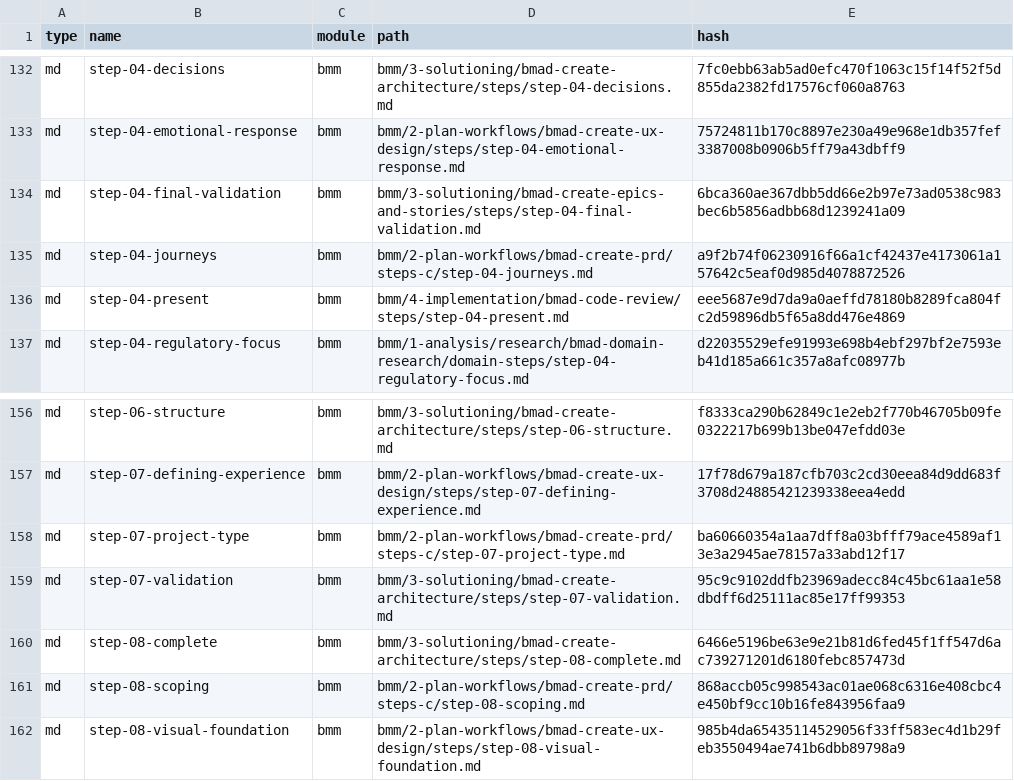
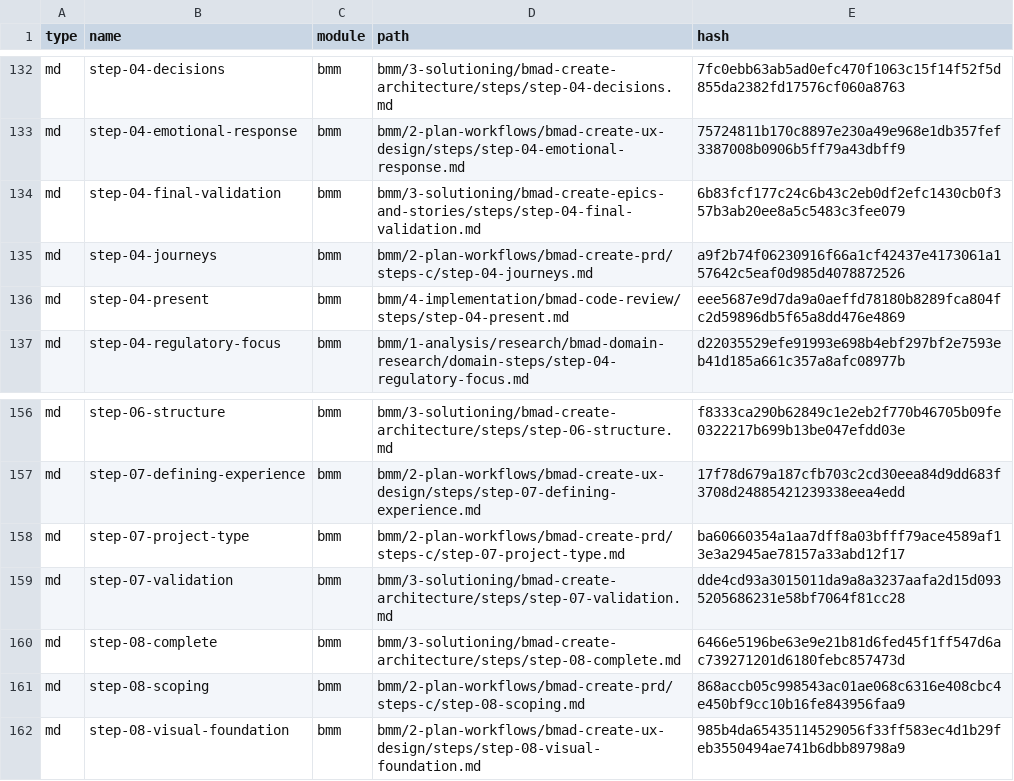
Before and after one commit to nnlgsakib/nodeforge, a CSV file: _bmad/_config/files-manifest.csv, drawn as a sheet; only a part is shown, gaps mark what is left out; the diff covers the shown part only.

```diff
--- a/_bmad/_config/files-manifest.csv
+++ b/_bmad/_config/files-manifest.csv
@@ -133,3 +133,3 @@ type,name,module,path,hash
 "md","step-04-emotional-response","bmm","bmm/2-plan-workflows/bmad-create-ux-design/steps/step-04-emotional-response.md","75724811b170c8897e230a49e968e1db357fef3387008b0906b5ff79a43dbff9"
-"md","step-04-final-validation","bmm","bmm/3-solutioning/bmad-create-epics-and-stories/steps/step-04-final-validation.md","6bca360ae367dbb5dd66e2b97e73ad0538c983bec6b5856adbb68d1239241a09"
+"md","step-04-final-validation","bmm","bmm/3-solutioning/bmad-create-epics-and-stories/steps/step-04-final-validation.md","6b83fcf177c24c6b43c2eb0df2efc1430cb0f357b3ab20ee8a5c5483c3fee079"
 "md","step-04-journeys","bmm","bmm/2-plan-workflows/bmad-create-prd/steps-c/step-04-journeys.md","a9f2b74f06230916f66a1cf42437e4173061a157642c5eaf0d985d4078872526"
@@ -158,3 +158,3 @@ type,name,module,path,hash
 "md","step-07-project-type","bmm","bmm/2-plan-workflows/bmad-create-prd/steps-c/step-07-project-type.md","ba60660354a1aa7dff8a03bfff79ace4589af13e3a2945ae78157a33abd12f17"
-"md","step-07-validation","bmm","bmm/3-solutioning/bmad-create-architecture/steps/step-07-validation.md","95c9c9102ddfb23969adecc84c45bc61aa1e58dbdff6d25111ac85e17ff99353"
+"md","step-07-validation","bmm","bmm/3-solutioning/bmad-create-architecture/steps/step-07-validation.md","dde4cd93a3015011da9a8a3237aafa2d15d0935205686231e58bf7064f81cc28"
 "md","step-08-complete","bmm","bmm/3-solutioning/bmad-create-architecture/steps/step-08-complete.md","6466e5196be63e9e21b81d6fed45f1ff547d6ac739271201d6180febc857473d"
```
Also changed, not shown: 1 removed row and 7 edited cells elsewhere in this file, _bmad/_config/bmad-help.csv, _bmad/bmm/module-help.csv, 20 other files.
